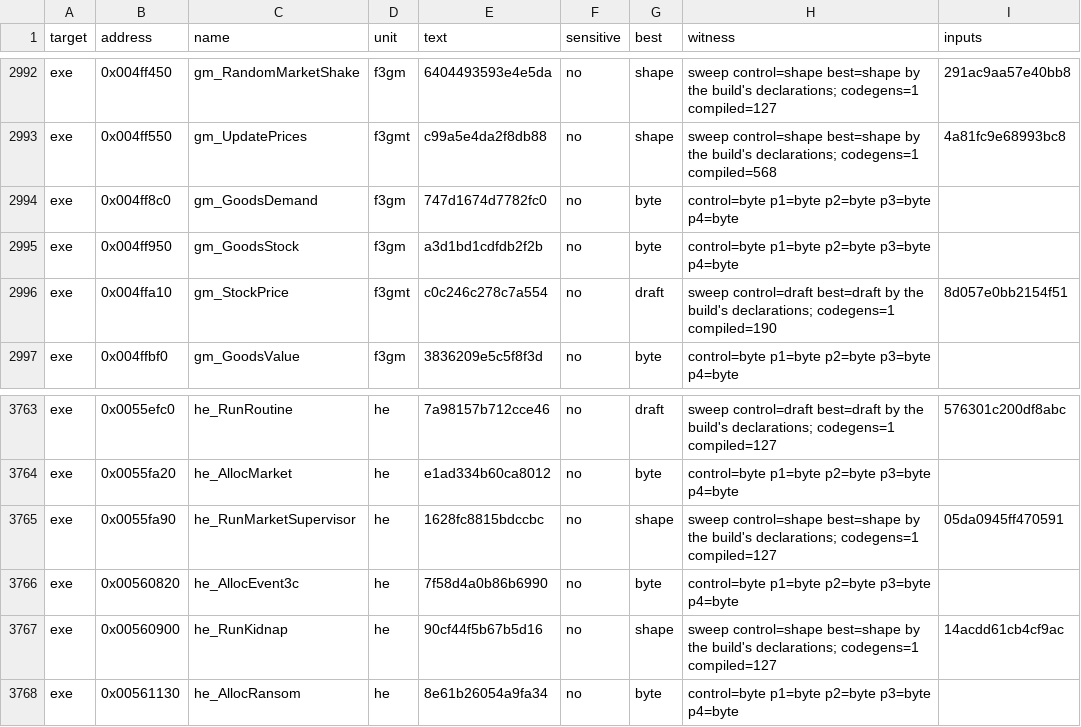
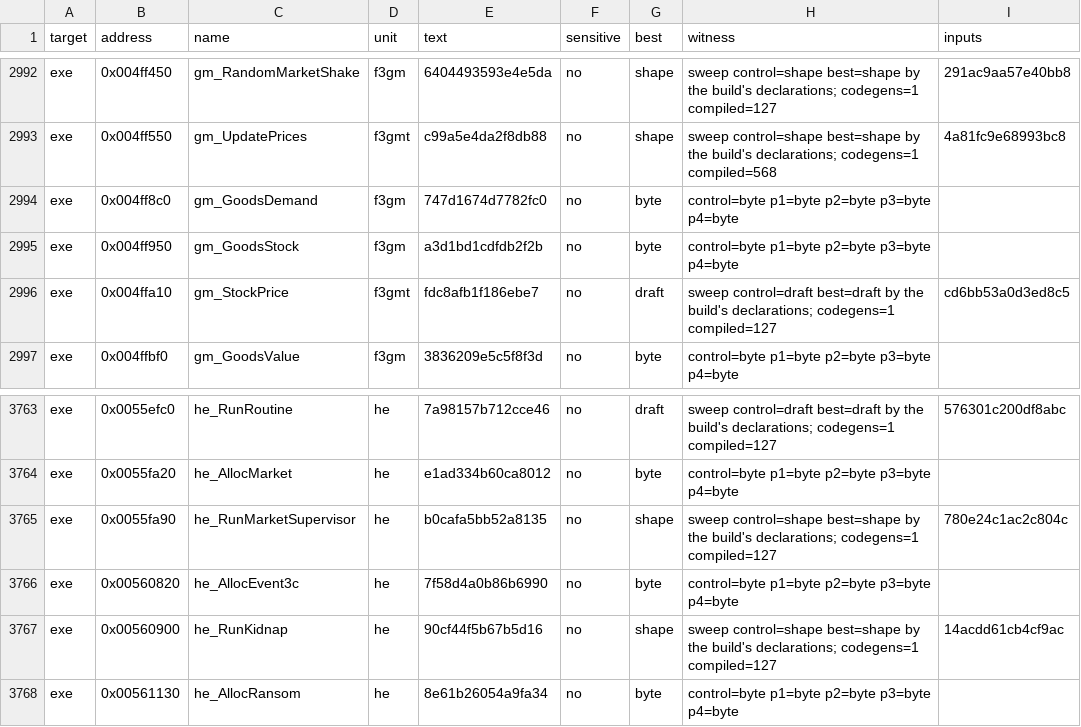
Before and after one commit to guildhaus/reguild, a TSV file: ledger/tiebreak.tsv, drawn as a sheet; only a part is shown, gaps mark what is left out.

```diff
--- a/ledger/tiebreak.tsv
+++ b/ledger/tiebreak.tsv
@@ -2995,3 +2995,3 @@ exe	0x004ff8c0	gm_GoodsDemand	f3gm	747d1674d7782fc0	no	byte	control=byte p1=byte
 exe	0x004ff950	gm_GoodsStock	f3gm	a3d1bd1cdfdb2f2b	no	byte	control=byte p1=byte p2=byte p3=byte p4=byte	
-exe	0x004ffa10	gm_StockPrice	f3gmt	c0c246c278c7a554	no	draft	sweep control=draft best=draft by the build's declarations; codegens=1 compiled=190	8d057e0bb2154f51
+exe	0x004ffa10	gm_StockPrice	f3gmt	fdc8afb1f186ebe7	no	draft	sweep control=draft best=draft by the build's declarations; codegens=1 compiled=127	cd6bb53a0d3ed8c5
 exe	0x004ffbf0	gm_GoodsValue	f3gm	3836209e5c5f8f3d	no	byte	control=byte p1=byte p2=byte p3=byte p4=byte	
@@ -3764,3 +3764,3 @@ exe	0x0055efc0	he_RunRoutine	he	7a98157b712cce46	no	draft	sweep control=draft be
 exe	0x0055fa20	he_AllocMarket	he	e1ad334b60ca8012	no	byte	control=byte p1=byte p2=byte p3=byte p4=byte	
-exe	0x0055fa90	he_RunMarketSupervisor	he	1628fc8815bdccbc	no	shape	sweep control=shape best=shape by the build's declarations; codegens=1 compiled=127	05da0945ff470591
+exe	0x0055fa90	he_RunMarketSupervisor	he	b0cafa5bb52a8135	no	shape	sweep control=shape best=shape by the build's declarations; codegens=1 compiled=127	780e24c1ac2c804c
 exe	0x00560820	he_AllocEvent3c	he	7f58d4a0b86b6990	no	byte	control=byte p1=byte p2=byte p3=byte p4=byte	
```
Also changed, not shown: 4 other files.
